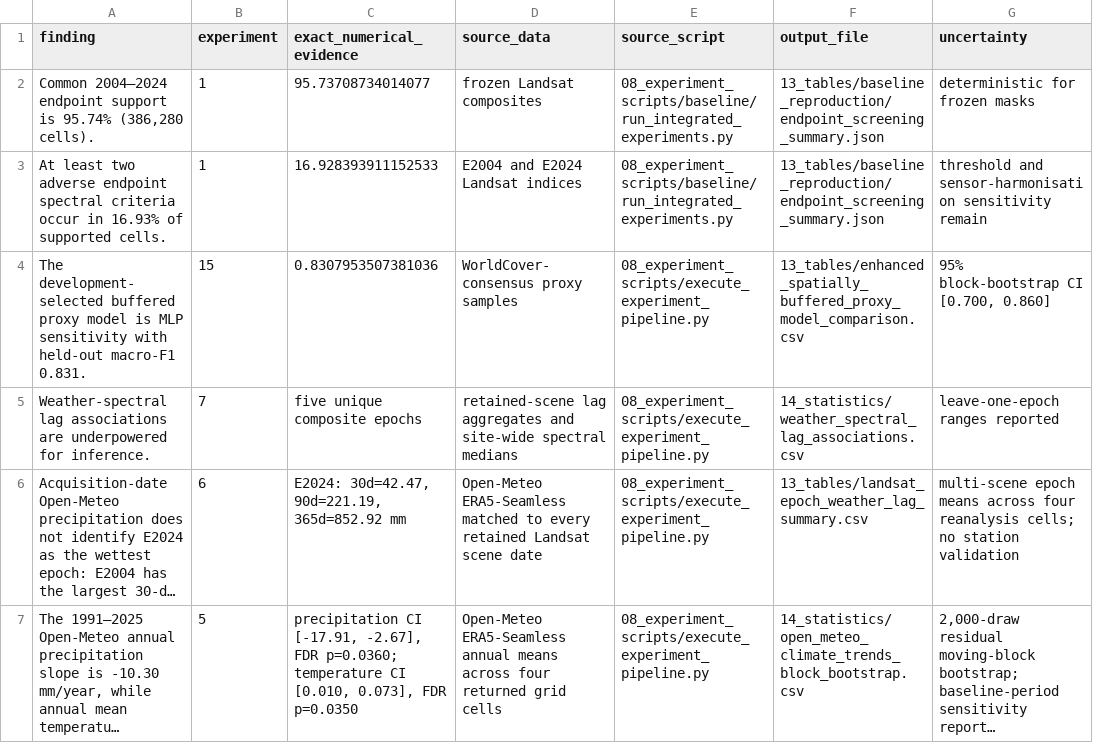
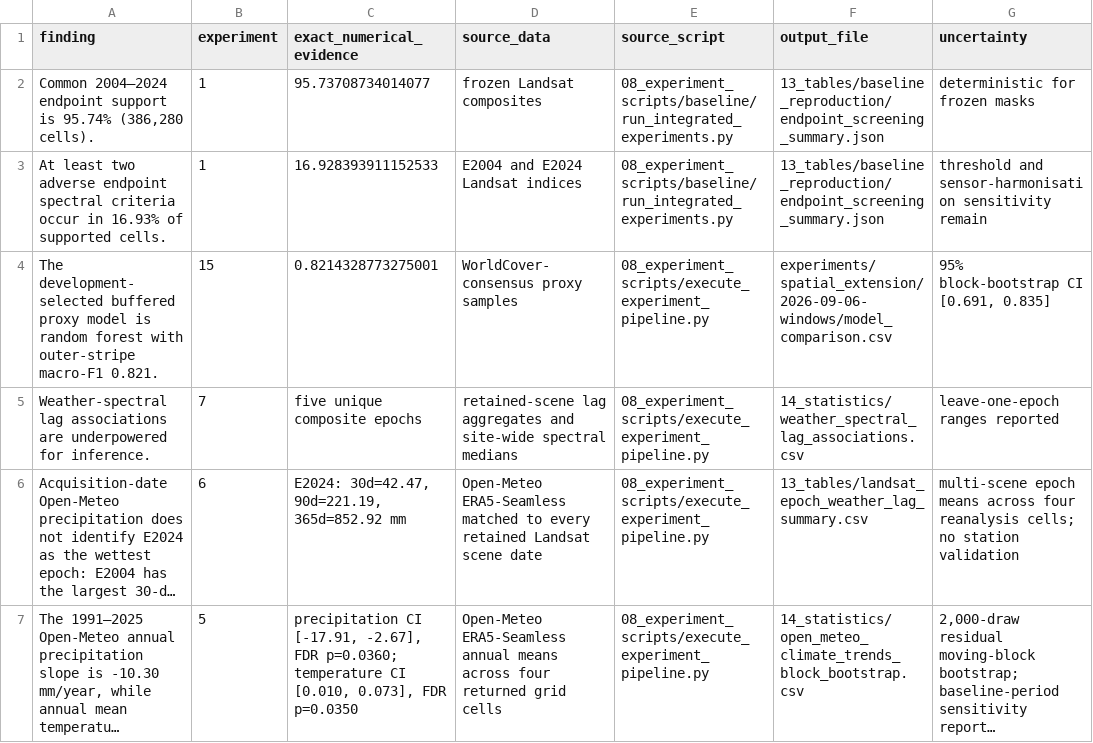
Before and after one commit to itsmohsinjadoon/taxila-heritage-observatory, a CSV file: manuscript/source_traceability/frozen_claim_evidence_matrix.csv, drawn as a sheet; only a part is shown; long unchanged cells end in …; the diff names each change by its address in the sheet, - before the commit and + after, or states it on an @@ line.

```diff
--- a/manuscript/source_traceability/frozen_claim_evidence_matrix.csv
+++ b/manuscript/source_traceability/frozen_claim_evidence_matrix.csv
-A4 (finding): …model is MLP sensitivity with held-out macro-F1 0.831.
+A4 (finding): …model is random forest with outer-stripe macro-F1 0.821.
-C4 (exact_numerical_evidence): 0.8307953507381036
+C4 (exact_numerical_evidence): 0.8214328773275001
-F4 (output_file): 13_tables/enhanced_spatially_buffered_proxy_model_comparison.csv
+F4 (output_file): experiments/spatial_extension/2026-09-06-windows/model_comparison.csv
-G4 (uncertainty): 95% block-bootstrap CI [0.700, 0.860]
+G4 (uncertainty): 95% block-bootstrap CI [0.691, 0.835]
```
Also changed, not shown: manuscript/CLAIM_EVIDENCE_AUDIT.csv, manuscript/RESULT_DISPOSITION_MATRIX.csv, 58 other files.
